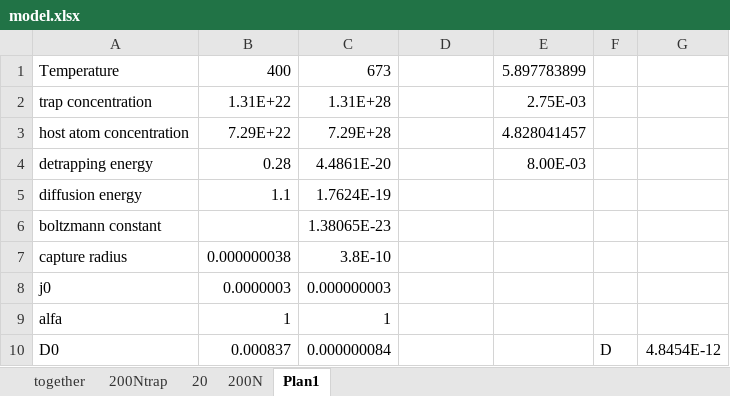
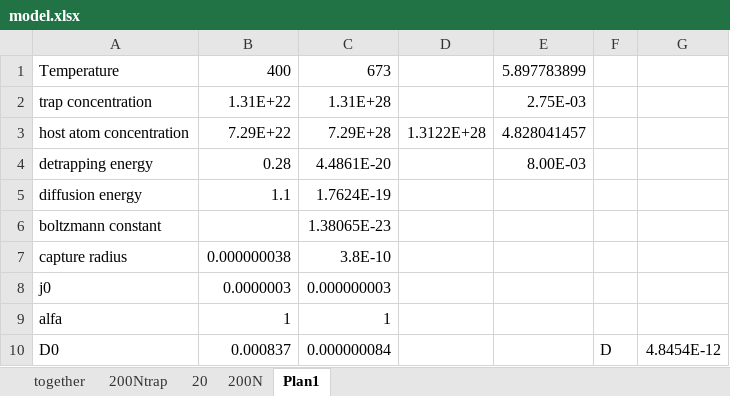
Before and after one commit to juliafmoraes/tcc, an Excel workbook: TF/codes/results/model.xlsx, sheet Plan1, drawn as a sheet; values as stored, in another font and other column widths than the file's, no borders; the diff names each change by its address in the sheet, - before the commit and + after, or states it on an @@ line.

```diff
--- a/TF/codes/results/model.xlsx (sheet Plan1)
+++ b/TF/codes/results/model.xlsx (sheet Plan1)
-D3: (empty)
+D3: 1.3122E+28
```
Also changed, not shown: sheet 20, charts or pictures, 8 other files.
